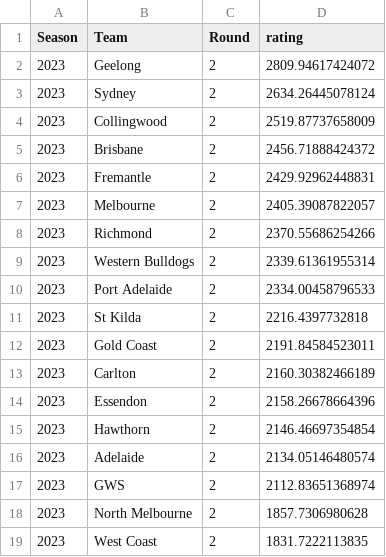
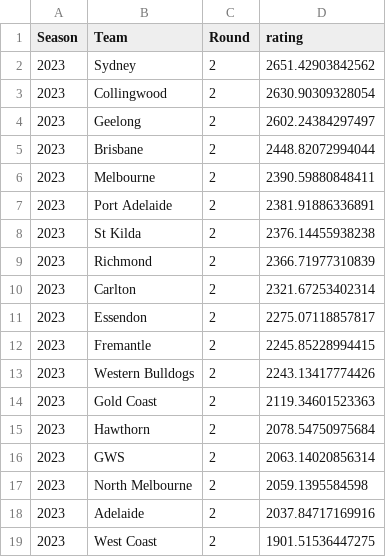
Before and after one commit to mitch-mooney/AFL_Predictions, a CSV file: csv_files/Team_Ratings.csv, drawn as a sheet.

Commit message:
2023 Round 3 Commit 2

```diff
--- a/csv_files/Team_Ratings.csv
+++ b/csv_files/Team_Ratings.csv
@@ -1,19 +1,19 @@
 "Season","Team","Round","rating"
-2023,"Geelong",2,2809.94617424072
-2023,"Sydney",2,2634.26445078124
-2023,"Collingwood",2,2519.87737658009
-2023,"Brisbane",2,2456.71888424372
-2023,"Fremantle",2,2429.92962448831
-2023,"Melbourne",2,2405.39087822057
-2023,"Richmond",2,2370.55686254266
-2023,"Western Bulldogs",2,2339.61361955314
-2023,"Port Adelaide",2,2334.00458796533
-2023,"St Kilda",2,2216.4397732818
-2023,"Gold Coast",2,2191.84584523011
-2023,"Carlton",2,2160.30382466189
-2023,"Essendon",2,2158.26678664396
-2023,"Hawthorn",2,2146.46697354854
-2023,"Adelaide",2,2134.05146480574
-2023,"GWS",2,2112.83651368974
-2023,"North Melbourne",2,1857.7306980628
-2023,"West Coast",2,1831.7222113835
+2023,"Sydney",2,2651.42903842562
+2023,"Collingwood",2,2630.90309328054
+2023,"Geelong",2,2602.24384297497
+2023,"Brisbane",2,2448.82072994044
+2023,"Melbourne",2,2390.59880848411
+2023,"Port Adelaide",2,2381.91886336891
+2023,"St Kilda",2,2376.14455938238
+2023,"Richmond",2,2366.71977310839
+2023,"Carlton",2,2321.67253402314
+2023,"Essendon",2,2275.07118857817
+2023,"Fremantle",2,2245.85228994415
+2023,"Western Bulldogs",2,2243.13417774426
+2023,"Gold Coast",2,2119.34601523363
+2023,"Hawthorn",2,2078.54750975684
+2023,"GWS",2,2063.14020856314
+2023,"North Melbourne",2,2059.1395584598
+2023,"Adelaide",2,2037.84717169916
+2023,"West Coast",2,1901.51536447275
```
Also changed, not shown: csv_files/round_predictions.csv, 1 other file.
